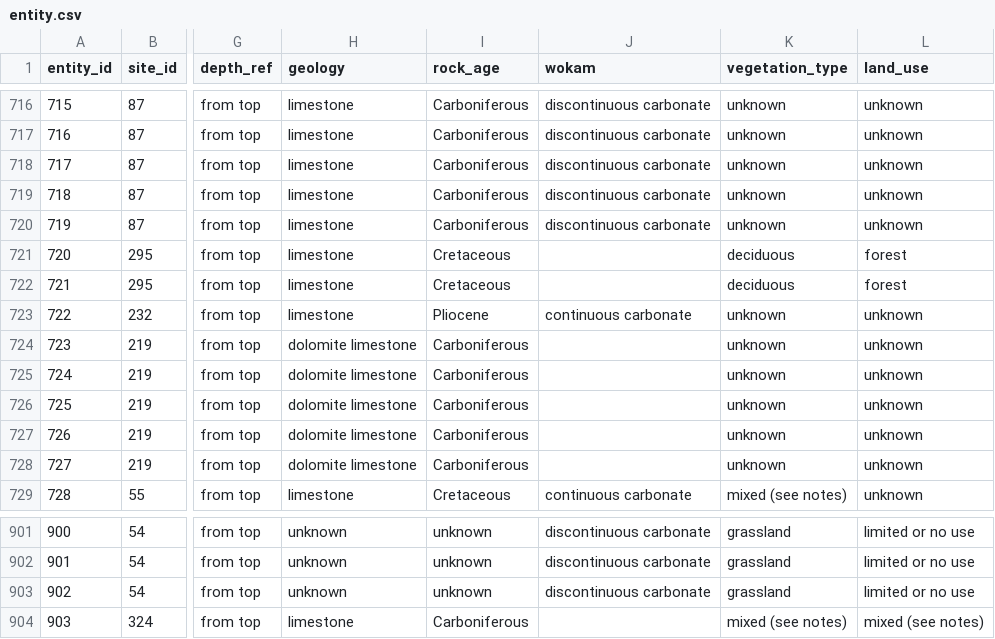
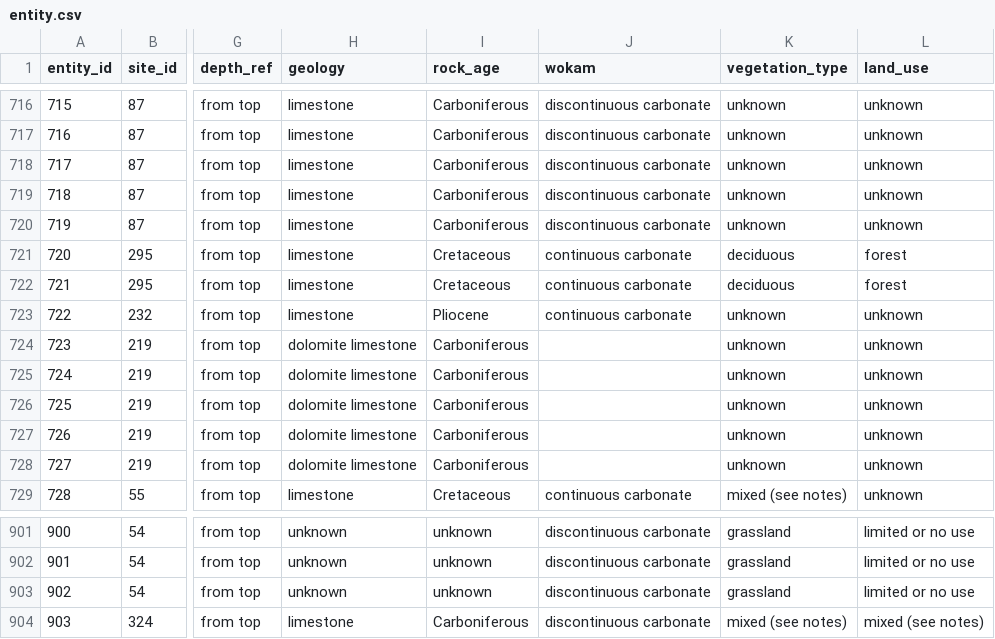
Before and after one commit to SISALdb/SISALdb, a CSV file: csv/entity.csv, drawn as a sheet; only a part is shown, gaps mark what is left out; the diff names each change by its address in the sheet, - before the commit and + after, or states it on an @@ line.

```diff
--- a/csv/entity.csv
+++ b/csv/entity.csv
-J721:J722 (wokam): (empty)
+J721:J722 (wokam): continuous carbonate
-J904 (wokam): (empty)
+J904 (wokam): discontinuous carbonate
```
Also changed, not shown: 1 other file.
